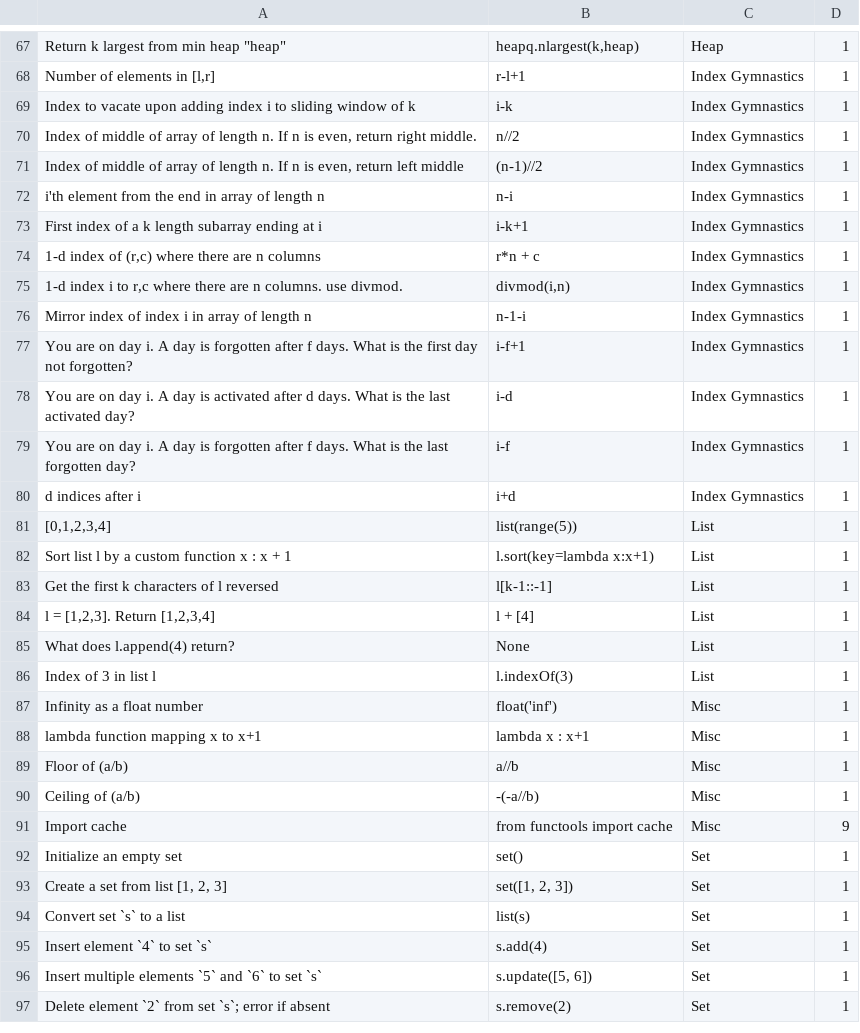
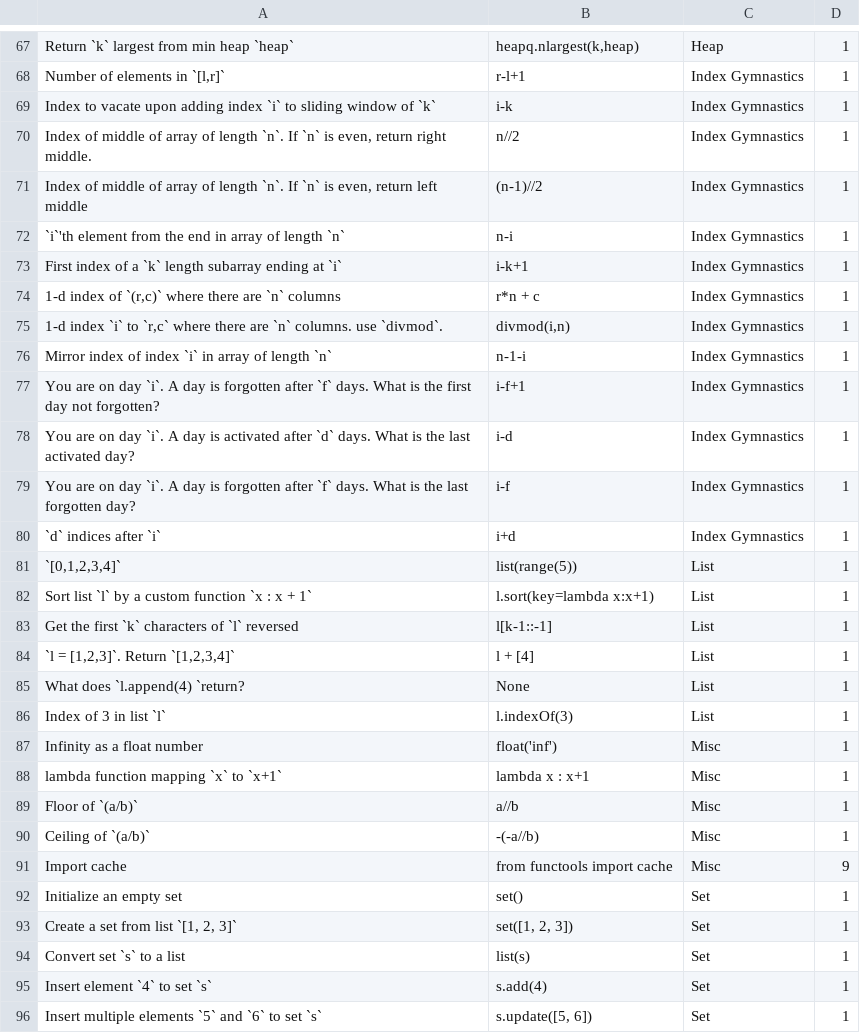
Before and after one commit to sy536/python-quiz, a CSV file: python.csv, drawn as a sheet; only a part is shown, gaps mark what is left out; the shorter side is filled out with more unchanged rows; the diff covers the shown part only.

```diff
--- a/python.csv
+++ b/python.csv
@@ -67,28 +67,28 @@
-"Return k largest from min heap ""heap""","heapq.nlargest(k,heap)","Heap",1
-"Number of elements in [l,r]","r-l+1","Index Gymnastics",1
-"Index to vacate upon adding index i to sliding window of k","i-k","Index Gymnastics",1
-"Index of middle of array of length n. If n is even, return right middle.","n//2","Index Gymnastics",1
-"Index of middle of array of length n. If n is even, return left middle","(n-1)//2","Index Gymnastics",1
-"i'th element from the end in array of length n","n-i","Index Gymnastics",1
-"First index of a k length subarray ending at i","i-k+1","Index Gymnastics",1
-"1-d index of (r,c) where there are n columns","r*n + c","Index Gymnastics",1
-"1-d index i to r,c where there are n columns. use divmod.","divmod(i,n)","Index Gymnastics",1
-"Mirror index of index i in array of length n","n-1-i","Index Gymnastics",1
-"You are on day i. A day is forgotten after f days. What is the first day not forgotten?","i-f+1","Index Gymnastics",1
-"You are on day i. A day is activated after d days. What is the last activated day?","i-d","Index Gymnastics",1
-"You are on day i. A day is forgotten after f days. What is the last forgotten day?","i-f","Index Gymnastics",1
-"d indices after i","i+d","Index Gymnastics",1
-"[0,1,2,3,4]","list(range(5))","List",1
-"Sort list l by a custom function x : x + 1","l.sort(key=lambda x:x+1)","List",1
-"Get the first k characters of l reversed","l[k-1::-1]","List",1
-"l = [1,2,3]. Return [1,2,3,4]","l + [4]","List",1
-"What does l.append(4) return?","None","List",1
-"Index of 3 in list l","l.indexOf(3)","List",1
+"Return `k` largest from min heap `heap`","heapq.nlargest(k,heap)","Heap",1
+"Number of elements in `[l,r]`","r-l+1","Index Gymnastics",1
+"Index to vacate upon adding index `i` to sliding window of `k`","i-k","Index Gymnastics",1
+"Index of middle of array of length `n`. If `n` is even, return right middle.","n//2","Index Gymnastics",1
+"Index of middle of array of length `n`. If `n` is even, return left middle","(n-1)//2","Index Gymnastics",1
+"`i`'th element from the end in array of length `n`","n-i","Index Gymnastics",1
+"First index of a `k` length subarray ending at `i`","i-k+1","Index Gymnastics",1
+"1-d index of `(r,c)` where there are `n` columns","r*n + c","Index Gymnastics",1
+"1-d index `i` to `r,c` where there are `n` columns. use `divmod`.","divmod(i,n)","Index Gymnastics",1
+"Mirror index of index `i` in array of length `n`","n-1-i","Index Gymnastics",1
+"You are on day `i`. A day is forgotten after `f` days. What is the first day not forgotten?","i-f+1","Index Gymnastics",1
+"You are on day `i`. A day is activated after `d` days. What is the last activated day?","i-d","Index Gymnastics",1
+"You are on day `i`. A day is forgotten after `f` days. What is the last forgotten day?","i-f","Index Gymnastics",1
+"`d` indices after `i`","i+d","Index Gymnastics",1
+"`[0,1,2,3,4]`","list(range(5))","List",1
+"Sort list `l` by a custom function `x : x + 1`","l.sort(key=lambda x:x+1)","List",1
+"Get the first `k` characters of `l` reversed","l[k-1::-1]","List",1
+"`l = [1,2,3]`. Return `[1,2,3,4]`","l + [4]","List",1
+"What does `l.append(4) `return?","None","List",1
+"Index of 3 in list `l`","l.indexOf(3)","List",1
 "Infinity as a float number","float('inf')","Misc",1
-"lambda function mapping x to x+1","lambda x : x+1","Misc",1
-"Floor of (a/b)","a//b","Misc",1
-"Ceiling of (a/b)","-(-a//b)","Misc",1
+"lambda function mapping `x` to `x+1`","lambda x : x+1","Misc",1
+"Floor of `(a/b)`","a//b","Misc",1
+"Ceiling of `(a/b)`","-(-a//b)","Misc",1
 "Import cache","from functools import cache","Misc",9
 "Initialize an empty set","set()","Set",1
-"Create a set from list [1, 2, 3]","set([1, 2, 3])","Set",1
+"Create a set from list `[1, 2, 3]`","set([1, 2, 3])","Set",1
 "Convert set `s` to a list","list(s)","Set",1
```
Also changed, not shown: 52 edited cells elsewhere in this file.
